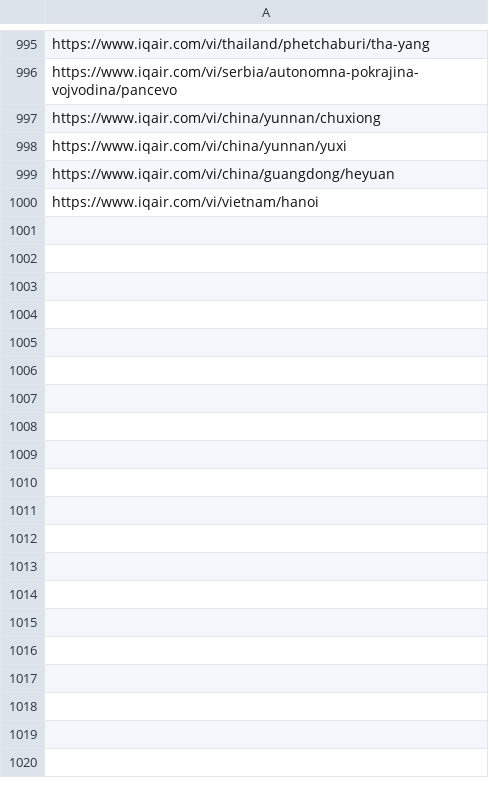
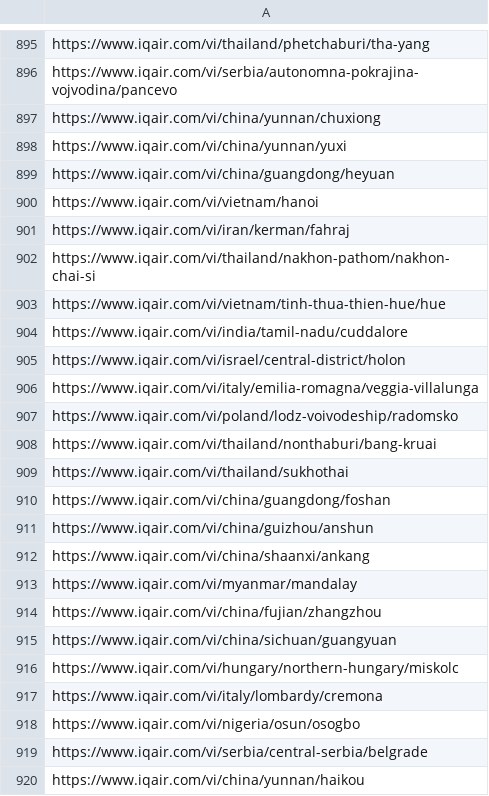
Before and after one commit to yakhimm/NMKHDL_20, a CSV file: data/url.csv, drawn as a sheet; only a part is shown, gaps mark what is left out; the diff covers the shown part only.

```diff
--- a/data/url.csv
+++ b/data/url.csv
@@ -1000 +900,21 @@ https://www.iqair.com/vi/china/guangdong/heyuan
 https://www.iqair.com/vi/vietnam/hanoi
+https://www.iqair.com/vi/iran/kerman/fahraj
+https://www.iqair.com/vi/thailand/nakhon-pathom/nakhon-chai-si
+https://www.iqair.com/vi/vietnam/tinh-thua-thien-hue/hue
+https://www.iqair.com/vi/india/tamil-nadu/cuddalore
+https://www.iqair.com/vi/israel/central-district/holon
+https://www.iqair.com/vi/italy/emilia-romagna/veggia-villalunga
+https://www.iqair.com/vi/poland/lodz-voivodeship/radomsko
+https://www.iqair.com/vi/thailand/nonthaburi/bang-kruai
+https://www.iqair.com/vi/thailand/sukhothai
+https://www.iqair.com/vi/china/guangdong/foshan
+https://www.iqair.com/vi/china/guizhou/anshun
+https://www.iqair.com/vi/china/shaanxi/ankang
+https://www.iqair.com/vi/myanmar/mandalay
+https://www.iqair.com/vi/china/fujian/zhangzhou
+https://www.iqair.com/vi/china/sichuan/guangyuan
+https://www.iqair.com/vi/hungary/northern-hungary/miskolc
+https://www.iqair.com/vi/italy/lombardy/cremona
+https://www.iqair.com/vi/nigeria/osun/osogbo
+https://www.iqair.com/vi/serbia/central-serbia/belgrade
+https://www.iqair.com/vi/china/yunnan/haikou
```
Also changed, not shown: 80 added rows and 100 removed rows elsewhere in this file, 8 other files.
